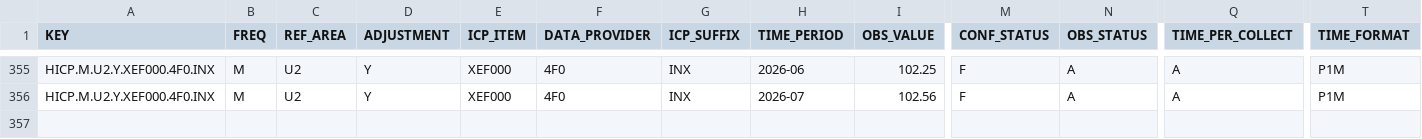
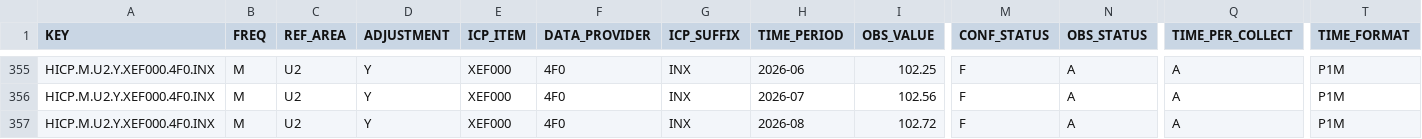
Before and after one commit to aliceodrumond/EuropeMonitor, a CSV file: data/raw/ecb_hicp_sa_hicp_core.csv, drawn as a sheet; only a part is shown, gaps mark what is left out; rows hold the shown columns only; the diff names each change by its address in the sheet, - before the commit and + after, or states it on an @@ line.

Commit message:
Update inflation monitor data 2026-09-01 06:32

```diff
--- a/data/raw/ecb_hicp_sa_hicp_core.csv
+++ b/data/raw/ecb_hicp_sa_hicp_core.csv
+row 357: HICP.M.U2.Y.XEF000.4F0.INX | M | U2 | Y | XEF000 | 4F0 | INX | 2026-08 | 102.72 | F | A | A | P1M
```
Also changed, not shown: data/raw/ecb_hicp_sa_core_goods.csv, data/raw/ecb_hicp_sa_core_services.csv, 21 other files.
